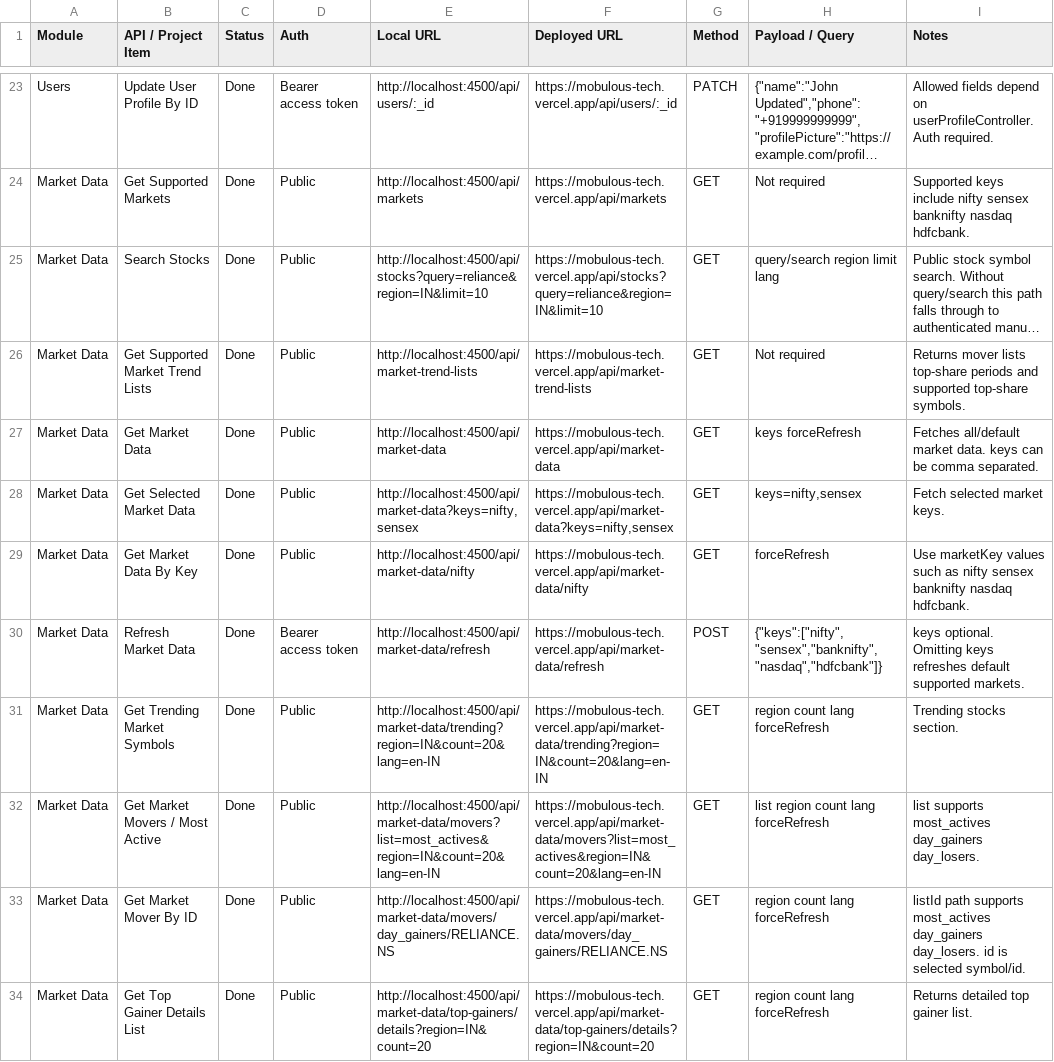
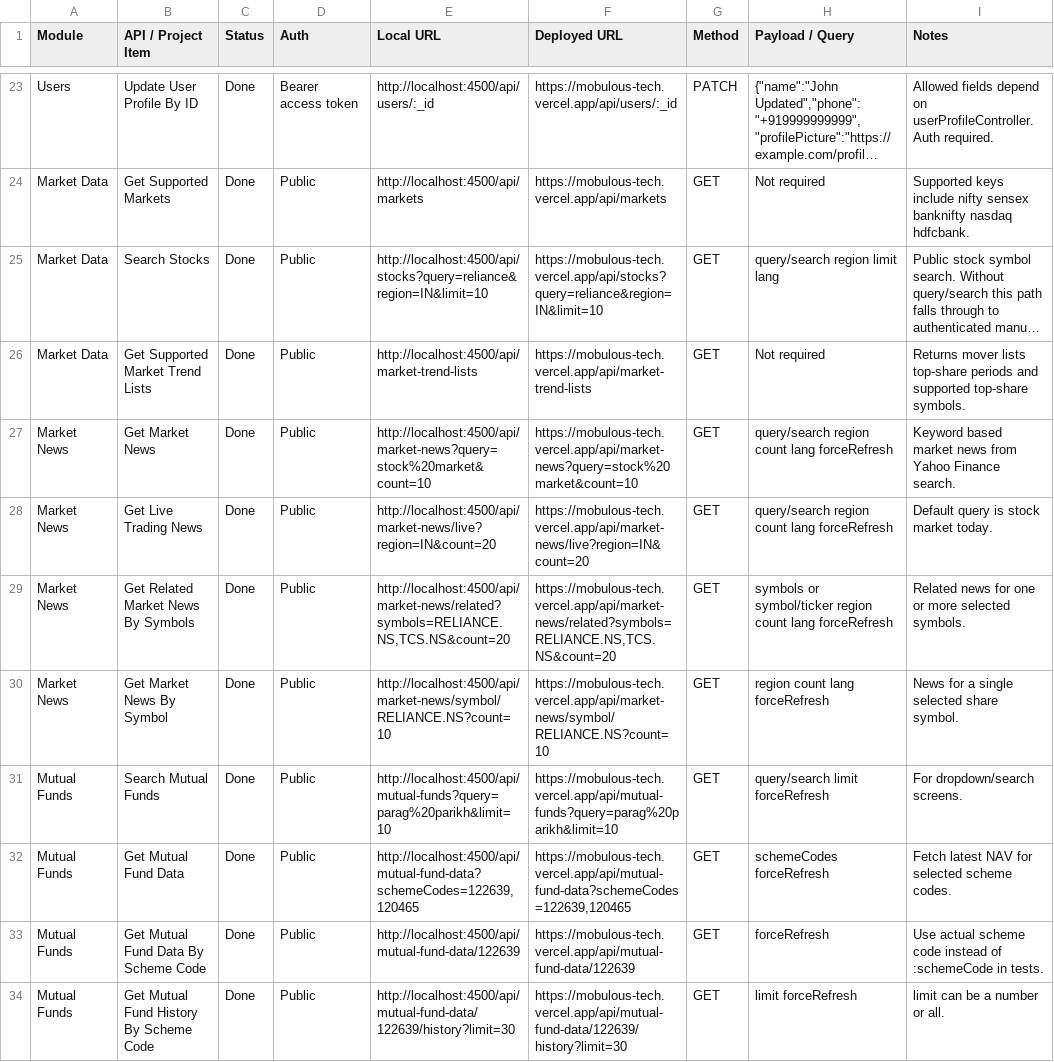
Before and after one commit to codfty-com/Mobulous_Tech, a TSV file: googleSheetApiUpdate.tsv, drawn as a sheet; only a part is shown, gaps mark what is left out; the shorter side is filled out with more unchanged rows; long unchanged cells end in …; the diff covers the shown part only; the diff names each change by its address in the sheet, - before the commit and + after, or states it on an @@ line.

Commit message:
added indiced endpoint and remove the complete market data apis

```diff
--- a/googleSheetApiUpdate.tsv
+++ b/googleSheetApiUpdate.tsv
-row 27: Market Data | Get Market Data | Done | Public | http://localhost:4500/api/market-data | https://mobulous-tech.vercel.app/api/market-data | GET | keys forceRefresh | Fetches all/default market data. keys can be comma separated.
-row 28: Market Data | Get Selected Market Data | Done | Public | http://localhost:4500/api/market-data?keys=nifty,sensex | https://mobulous-tech.vercel.app/api/market-data?keys=nifty,sensex | GET | keys=nifty,sensex | Fetch selected market keys.
-row 29: Market Data | Get Market Data By Key | Done | Public | http://localhost:4500/api/market-data/nifty | https://mobulous-tech.vercel.app/api/market-data/nifty | GET | forceRefresh | Use marketKey values such as nifty sensex banknifty nasdaq hdfcbank.
-row 30: Market Data | Refresh Market Data | Done | Bearer access token | http://localhost:4500/api/market-data/refresh | https://mobulous-tech.vercel.app/api/market-data/refresh | POST | {"keys":["nifty","sensex","banknifty","nasdaq","hdfcbank"]} | keys optional. Omitting keys refreshes default supported markets.
-row 31: Market Data | Get Trending Market Symbols | Done | Public | http://localhost:4500/api/market-data/trending?region=IN&count=20&lang=en-IN | https://mobulous-tech.vercel.app/api/market-data/trending?region=IN&count=20&lang=en-IN | GET | region count lang forceRefresh | Trending stocks section.
-row 32: Market Data | Get Market Movers / Most Active | Done | Public | http://localhost:4500/api/market-data/movers?list=most_actives&region=IN&count=20&lang=en-IN | https://mobulous-tech.vercel.app/api/market-data/movers?list=most_actives&region=IN&count=20&lang=en-IN | GET | list region count lang forceRefresh | list supports most_actives day_gainers day_losers.
-row 33: Market Data | Get Market Mover By ID | Done | Public | http://localhost:4500/api/market-data/movers/day_gainers/RELIANCE.NS | https://mobulous-tech.vercel.app/api/market-data/movers/day_gainers/RELIANCE.NS | GET | region count lang forceRefresh | listId path supports most_actives day_gainers day_losers. id is selected symbol/id.
-row 34: Market Data | Get Top Gainer Details List | Done | Public | http://localhost:4500/api/market-data/top-gainers/details?region=IN&count=20 | https://mobulous-tech.vercel.app/api/market-data/top-gainers/details?region=IN&count=20 | GET | region count lang forceRefresh | Returns detailed top gainer list.
```
Also changed, not shown: 9 removed rows elsewhere in this file, 24 other files.
